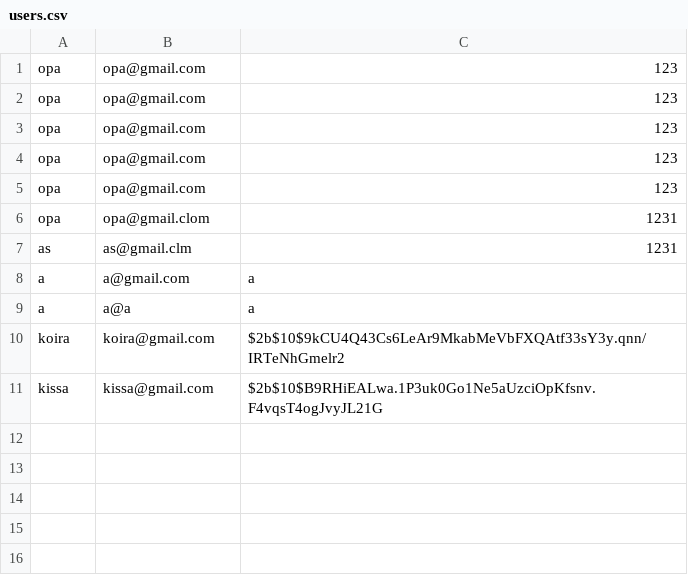
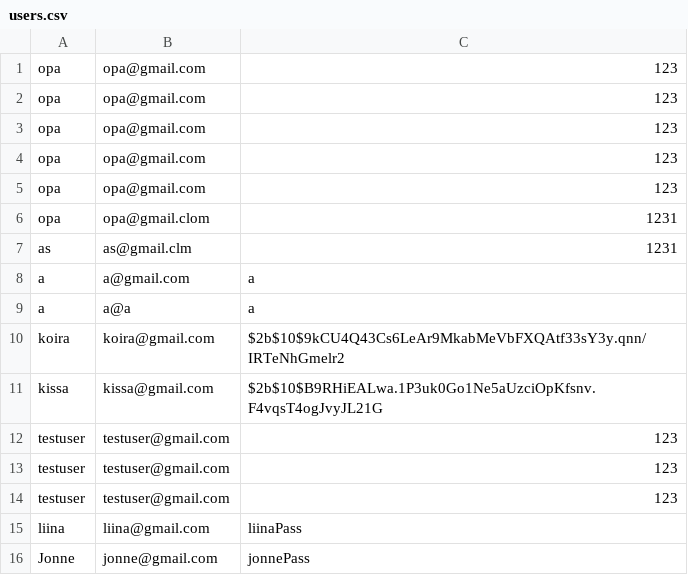
Before and after one commit to Aulanko/cyber-security-vulnerable-app, a CSV file: users.csv, drawn as a sheet.

```diff
--- a/users.csv
+++ b/users.csv
@@ -11 +11,6 @@ koira,koira@gmail.com,$2b$10$9kCU4Q43Cs6LeAr9MkabMeVbFXQAtf33sY3y.qnn/IRTeNhGmel
 kissa,kissa@gmail.com,$2b$10$B9RHiEALwa.1P3uk0Go1Ne5aUzciOpKfsnv.F4vqsT4ogJvyJL21G
+testuser,testuser@gmail.com,123
+testuser,testuser@gmail.com,123
+testuser,testuser@gmail.com,123
+liina,liina@gmail.com,liinaPass
+Jonne,jonne@gmail.com,jonnePass
```
Also changed, not shown: 3 other files.
